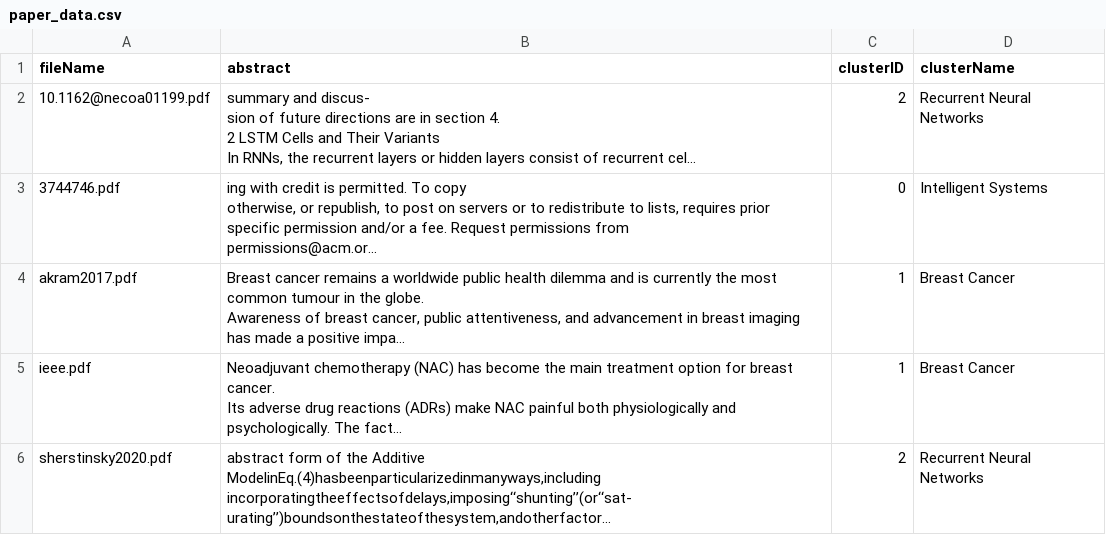
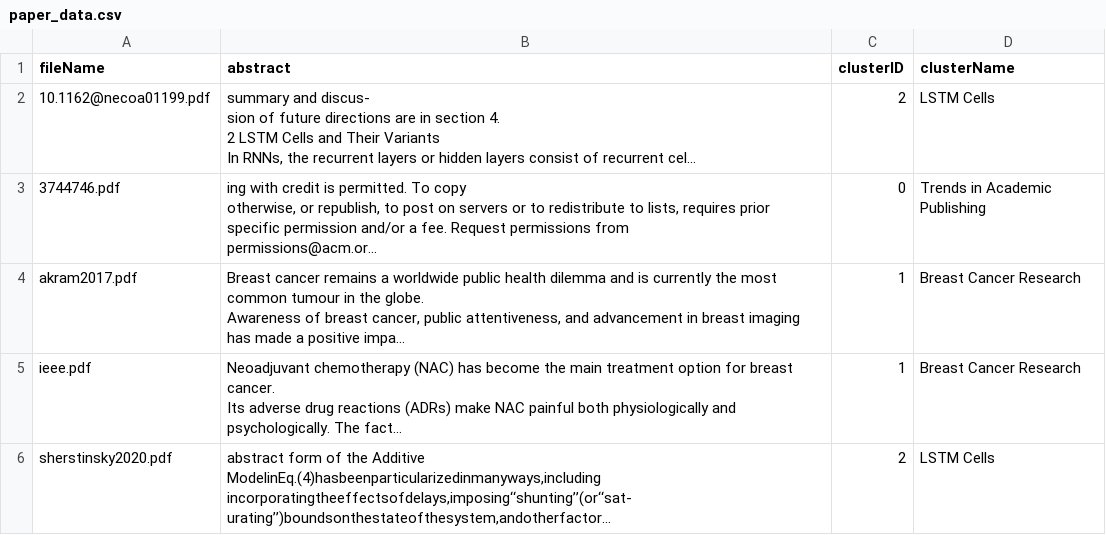
Before and after one commit to pramudyalyza/DeskFairy, a CSV file: data/paper_data.csv, drawn as a sheet; long unchanged cells end in …; the diff names each change by its address in the sheet, - before the commit and + after, or states it on an @@ line.

```diff
--- a/data/paper_data.csv
+++ b/data/paper_data.csv
-D2 (clusterName): Recurrent Neural Networks
+D2 (clusterName): LSTM Cells
-D3 (clusterName): Intelligent Systems
+D3 (clusterName): Trends in Academic Publishing
-D4:D5 (clusterName): Breast Cancer
+D4:D5 (clusterName): Breast Cancer Research
-D6 (clusterName): Recurrent Neural Networks
+D6 (clusterName): LSTM Cells
```
Also changed, not shown: 2 other files.
